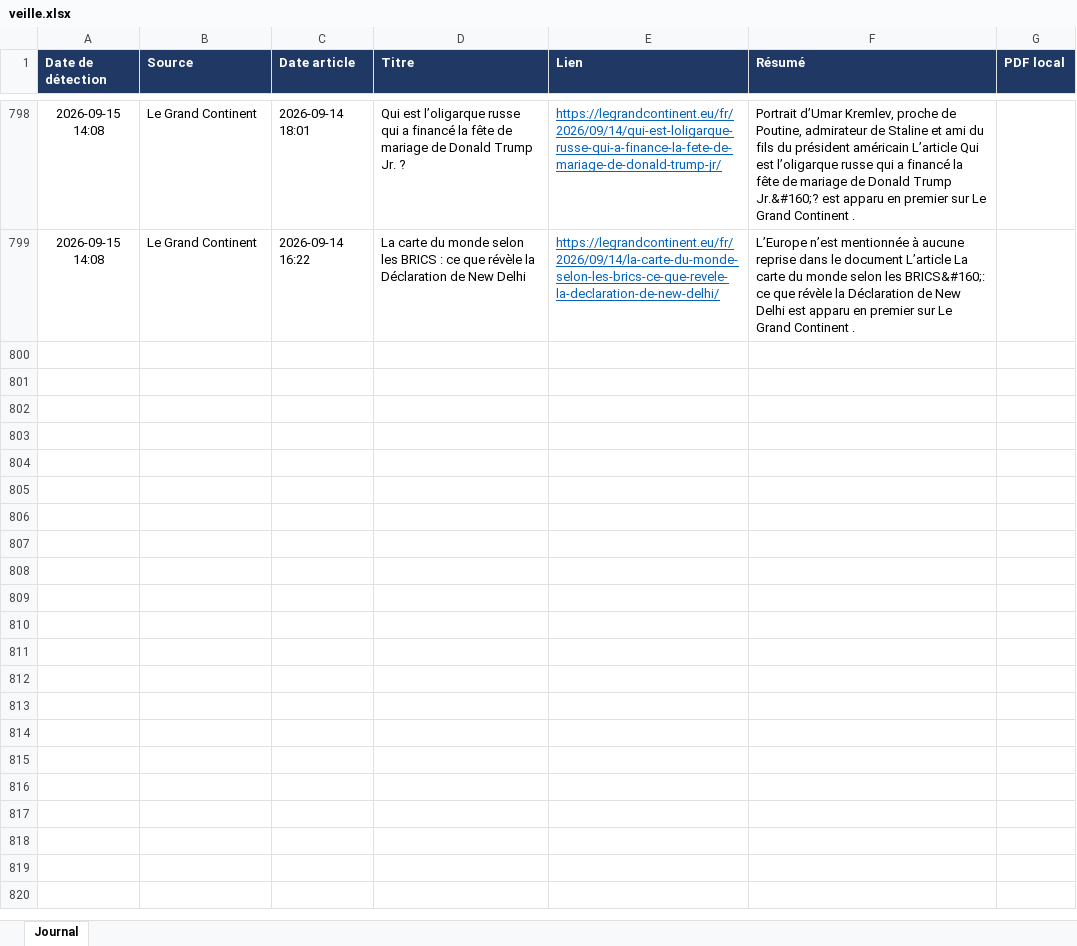
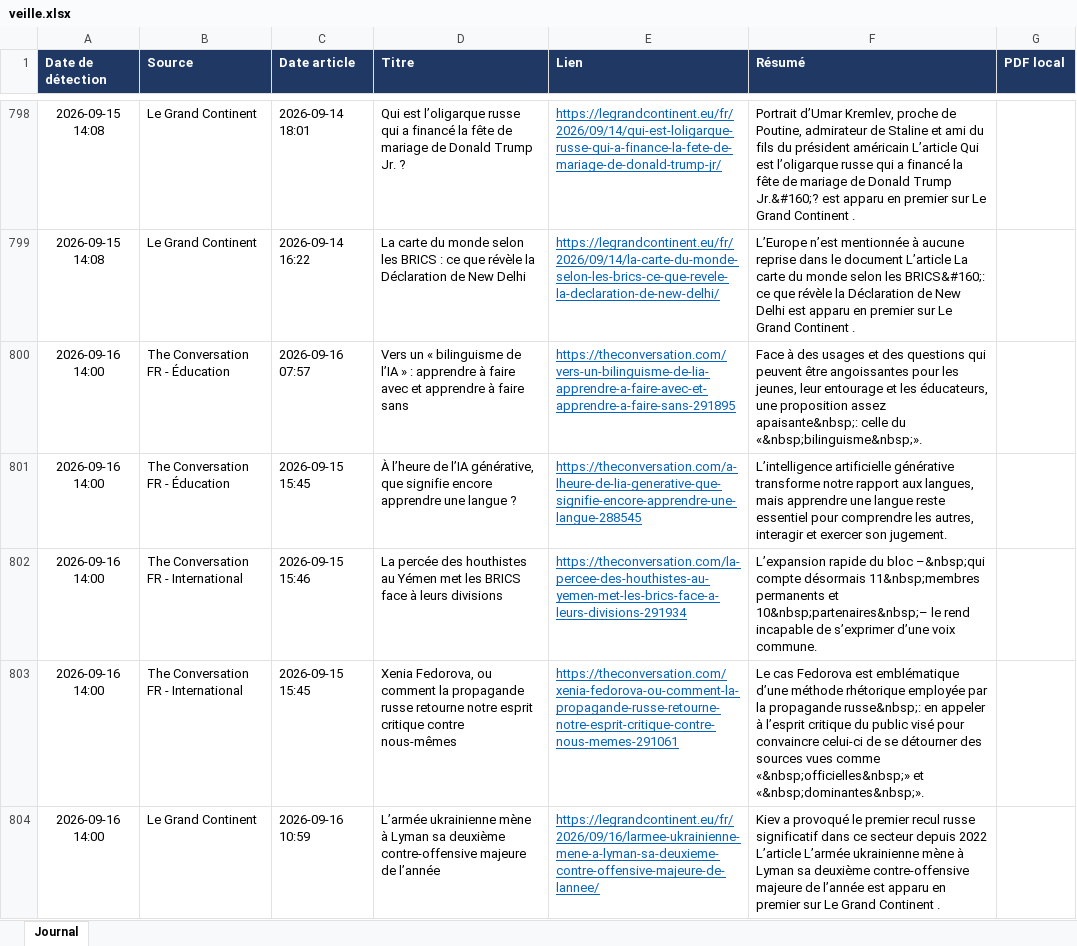
Before and after one commit to LoicSchreiber/Veille-HG-Marion, an Excel workbook: veille.xlsx, sheet Journal, drawn as a sheet; only a part is shown, gaps mark what is left out; values as stored, in another font and other column widths than the file's, no borders; the diff covers the shown part only; the diff names each change by its address in the sheet, - before the commit and + after, or states it on an @@ line.

```diff
--- a/veille.xlsx (sheet Journal)
+++ b/veille.xlsx (sheet Journal)
+row 800: 2026-09-16 14:00 | The Conversation FR - Éducation | 2026-09-16 07:57 | Vers un « bilinguisme de l’IA » : apprendre à faire avec et apprendre à faire sans | https://theconversation.com/vers-un-bilinguisme-de-lia-apprendre-a-faire-avec-et-apprendre-a-faire-sans-291895 | Face à des usages et des questions qui peuvent être angoissantes pour les jeunes, leur entourage et les éducateurs, une proposition assez apaisante&nbsp;: celle du «&nbsp;bilinguisme&nbsp;».
+row 801: 2026-09-16 14:00 | The Conversation FR - Éducation | 2026-09-15 15:45 | À l’heure de l’IA générative, que signifie encore apprendre une langue ? | https://theconversation.com/a-lheure-de-lia-generative-que-signifie-encore-apprendre-une-langue-288545 | L’intelligence artificielle générative transforme notre rapport aux langues, mais apprendre une langue reste essentiel pour comprendre les autres, interagir et exercer son jugement.
+row 802: 2026-09-16 14:00 | The Conversation FR - International | 2026-09-15 15:46 | La percée des houthistes au Yémen met les BRICS face à leurs divisions | https://theconversation.com/la-percee-des-houthistes-au-yemen-met-les-brics-face-a-leurs-divisions-291934 | L’expansion rapide du bloc –&nbsp;qui compte désormais 11&nbsp;membres permanents et 10&nbsp;partenaires&nbsp;– le rend incapable de s’exprimer d’une voix commune.
+row 803: 2026-09-16 14:00 | The Conversation FR - International | 2026-09-15 15:45 | Xenia Fedorova, ou comment la propagande russe retourne notre esprit critique contre nous-mêmes | https://theconversation.com/xenia-fedorova-ou-comment-la-propagande-russe-retourne-notre-esprit-critique-contre-nous-memes-291061 | Le cas Fedorova est emblématique d’une méthode rhétorique employée par la propagande russe&nbsp;: en appeler à l’esprit critique du public visé pour convaincre celui-ci de se détourner des sources vues comme «&nbsp;officielles&nbsp;» et «&nbsp;dominantes&nbsp;».
+row 804: 2026-09-16 14:00 | Le Grand Continent | 2026-09-16 10:59 | L’armée ukrainienne mène à Lyman sa deuxième contre-offensive majeure de l’année | https://legrandcontinent.eu/fr/2026/09/16/larmee-ukrainienne-mene-a-lyman-sa-deuxieme-contre-offensive-majeure-de-lannee/ | Kiev a provoqué le premier recul russe significatif dans ce secteur depuis 2022 L’article L’armée ukrainienne mène à Lyman sa deuxième contre-offensive majeure de l’année est apparu en premier sur Le Grand Continent .
```
Also changed, not shown: 4 added rows elsewhere in this sheet, 4 other files.
